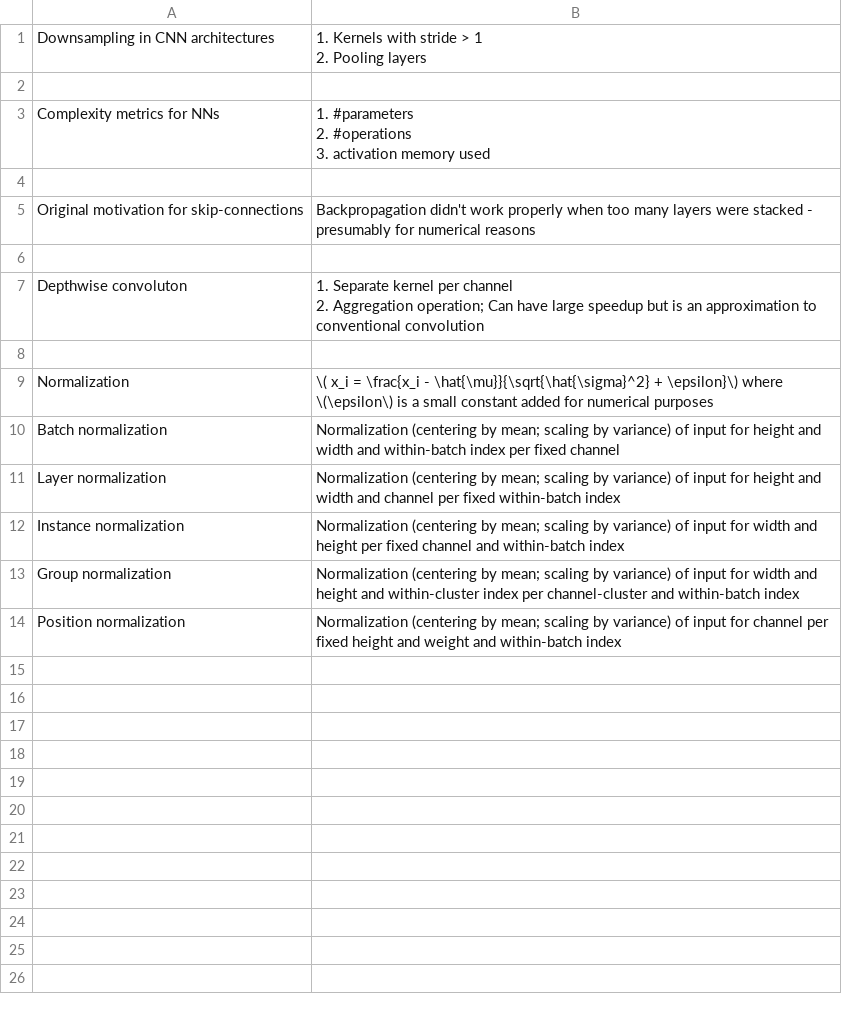
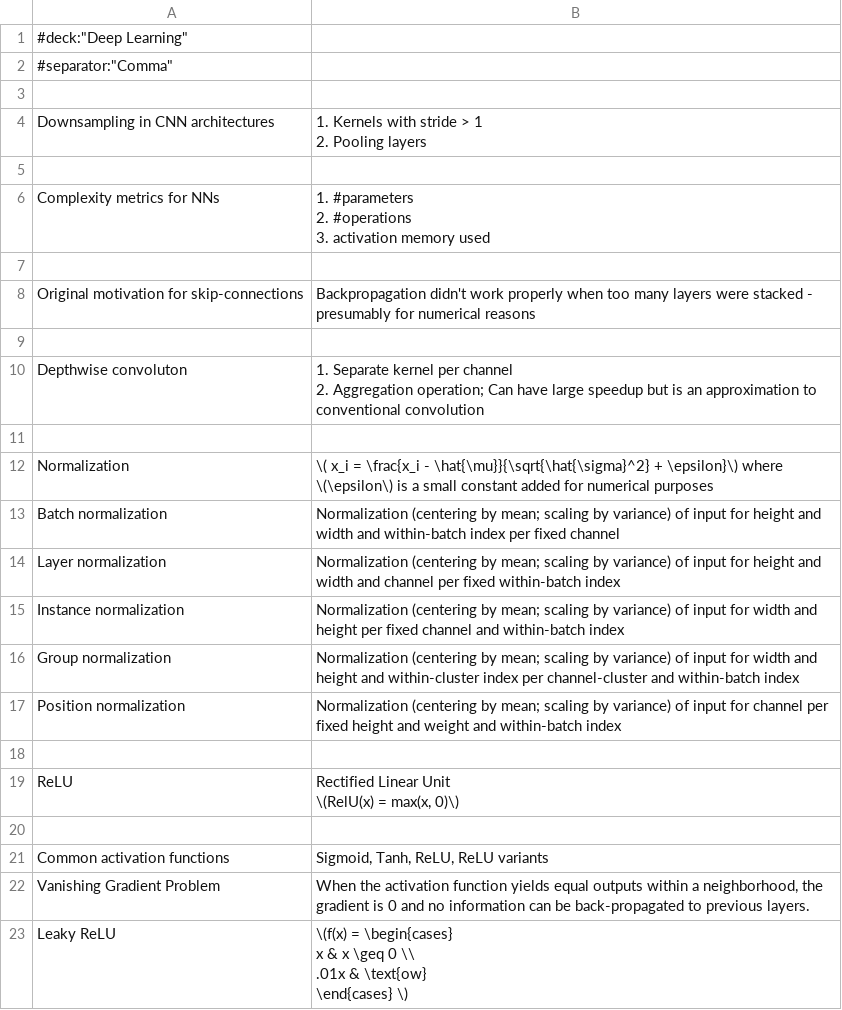
Before and after one commit to kklein/flashcards, a CSV file: deep-learning.csv, drawn as a sheet; ↵ is a line break in a cell; the diff names each change by its address in the sheet, - before the commit and + after, or states it on an @@ line.

Commit message:
Add some Deep Learning cards.

```diff
--- a/deep-learning.csv
+++ b/deep-learning.csv
+row 1: #deck:"Deep Learning"
+row 2: #separator:"Comma"
+row 3: (empty)
+row 18: (empty)
+row 19: ReLU | Rectified Linear Unit ↵ \(RelU(x) = max(x, 0)\)
+row 20: (empty)
+row 21: Common activation functions | Sigmoid, Tanh, ReLU, ReLU variants
+row 22: Vanishing Gradient Problem | When the activation function yields equal outputs within a neighborhood, the gradient is 0 and no information can be back-propagated to previous layers.
+row 23: Leaky ReLU | \(f(x) = \begin{cases} ↵ x & x \geq 0 \\ ↵ .01x & \text{ow} ↵ \end{cases} \)
```
